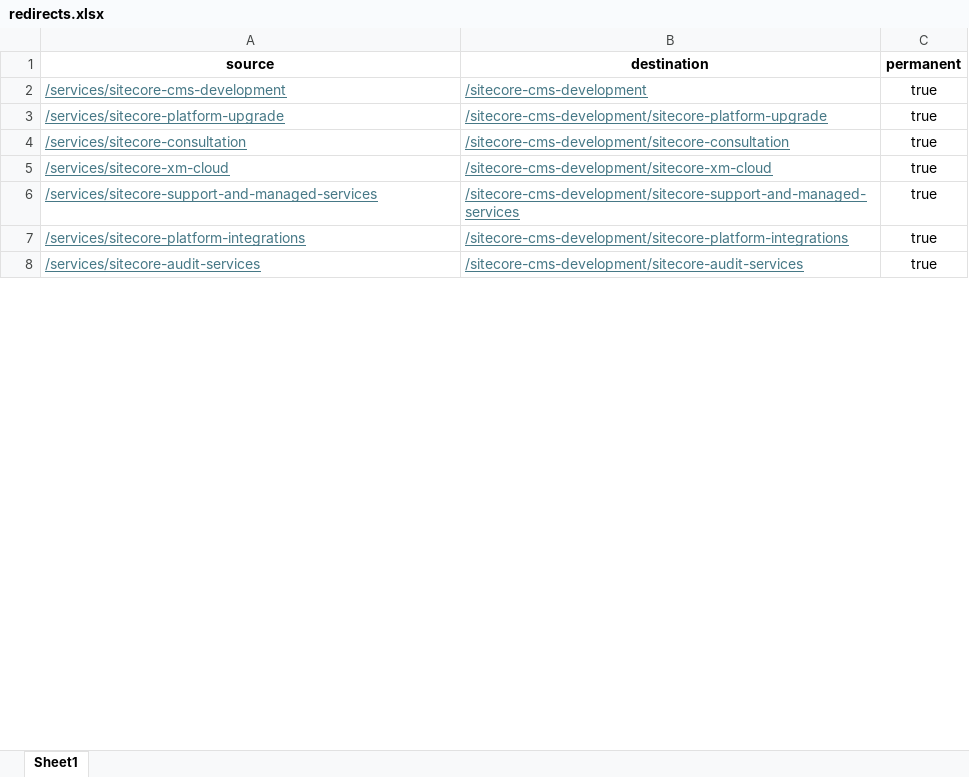
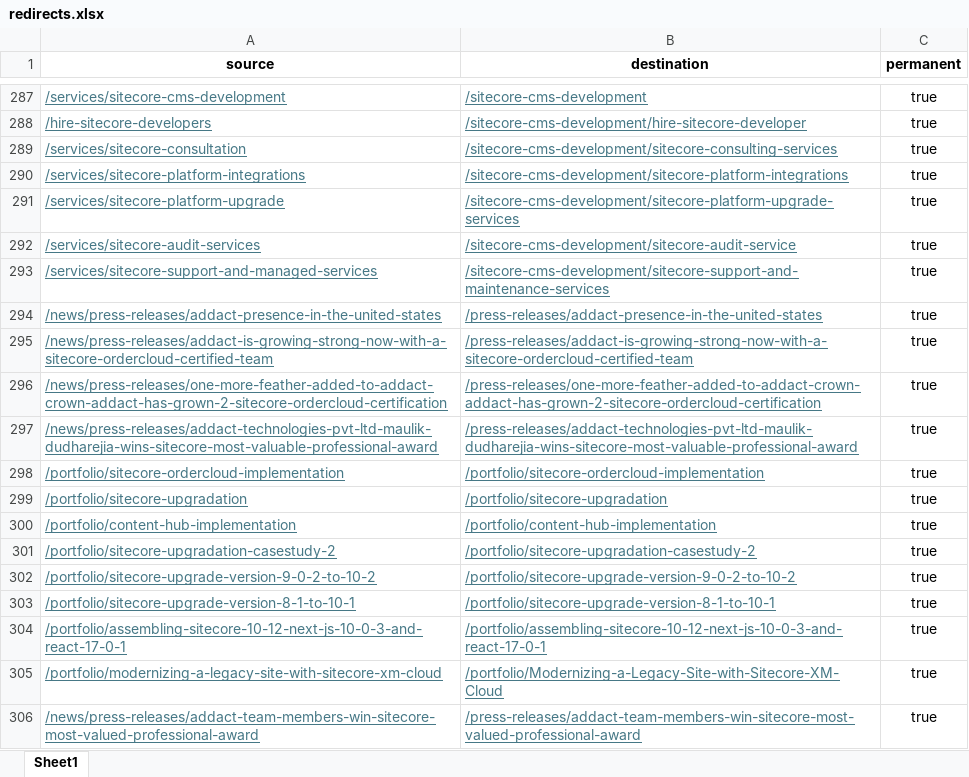
Before and after one commit to Addact-Devops/Addact-Revamp, an Excel workbook: addact/public/redirects.xlsx, sheet Sheet1, drawn as a sheet; only a part is shown, gaps mark what is left out; values as stored, in another font and other column widths than the file's, no borders; removed rows and columns are numbered as before the commit, all else as after; the diff covers the shown part only; the diff names each change by its address in the sheet, - before the commit and + after, or states it on an @@ line.

Commit message:
redirect changes

```diff
--- a/addact/public/redirects.xlsx (sheet Sheet1)
+++ b/addact/public/redirects.xlsx (sheet Sheet1)
-A288 (source): /services/sitecore-platform-upgrade
+A288 (source): /hire-sitecore-developers
-B288 (destination): /sitecore-cms-development/sitecore-platform-upgrade
+B288 (destination): /sitecore-cms-development/hire-sitecore-developer
-B289 (destination): /sitecore-cms-development/sitecore-consultation
+B289 (destination): /sitecore-cms-development/sitecore-consulting-services
-row 5: /services/sitecore-xm-cloud | /sitecore-cms-development/sitecore-xm-cloud | true
-row 6: /services/sitecore-support-and-managed-services | /sitecore-cms-development/sitecore-support-and-managed-services | true
+row 291: /services/sitecore-platform-upgrade | /sitecore-cms-development/sitecore-platform-upgrade-services | true
-B292 (destination): /sitecore-cms-development/sitecore-audit-services
+B292 (destination): /sitecore-cms-development/sitecore-audit-service
+row 293: /services/sitecore-support-and-managed-services | /sitecore-cms-development/sitecore-support-and-maintenance-services | true
+row 294: /news/press-releases/addact-presence-in-the-united-states | /press-releases/addact-presence-in-the-united-states | true
+row 295: /news/press-releases/addact-is-growing-strong-now-with-a-sitecore-ordercloud-certified-team | /press-releases/addact-is-growing-strong-now-with-a-sitecore-ordercloud-certified-team | true
+row 296: /news/press-releases/one-more-feather-added-to-addact-crown-addact-has-grown-2-sitecore-ordercloud-certification | /press-releases/one-more-feather-added-to-addact-crown-addact-has-grown-2-sitecore-ordercloud-certification | true
+row 297: /news/press-releases/addact-technologies-pvt-ltd-maulik-dudharejia-wins-sitecore-most-valuable-professional-award | /press-releases/addact-technologies-pvt-ltd-maulik-dudharejia-wins-sitecore-most-valuable-professional-award | true
+row 298: /portfolio/sitecore-ordercloud-implementation | /portfolio/sitecore-ordercloud-implementation | true
+row 299: /portfolio/sitecore-upgradation | /portfolio/sitecore-upgradation | true
+row 300: /portfolio/content-hub-implementation | /portfolio/content-hub-implementation | true
+row 301: /portfolio/sitecore-upgradation-casestudy-2 | /portfolio/sitecore-upgradation-casestudy-2 | true
+row 302: /portfolio/sitecore-upgrade-version-9-0-2-to-10-2 | /portfolio/sitecore-upgrade-version-9-0-2-to-10-2 | true
+row 303: /portfolio/sitecore-upgrade-version-8-1-to-10-1 | /portfolio/sitecore-upgrade-version-8-1-to-10-1 | true
+row 304: /portfolio/assembling-sitecore-10-12-next-js-10-0-3-and-react-17-0-1 | /portfolio/assembling-sitecore-10-12-next-js-10-0-3-and-react-17-0-1 | true
+row 305: /portfolio/modernizing-a-legacy-site-with-sitecore-xm-cloud | /portfolio/Modernizing-a-Legacy-Site-with-Sitecore-XM-Cloud | true
+row 306: /news/press-releases/addact-team-members-win-sitecore-most-valued-professional-award | /press-releases/addact-team-members-win-sitecore-most-valued-professional-award | true
```
Also changed, not shown: 311 added rows and 2 edited cells elsewhere in this sheet, 1 other file.
